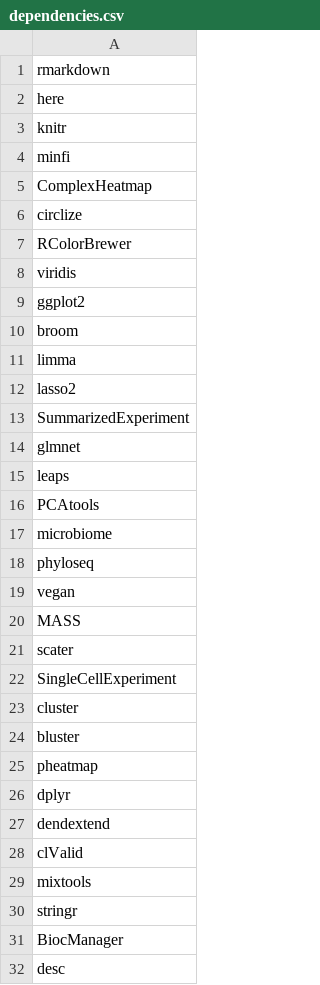
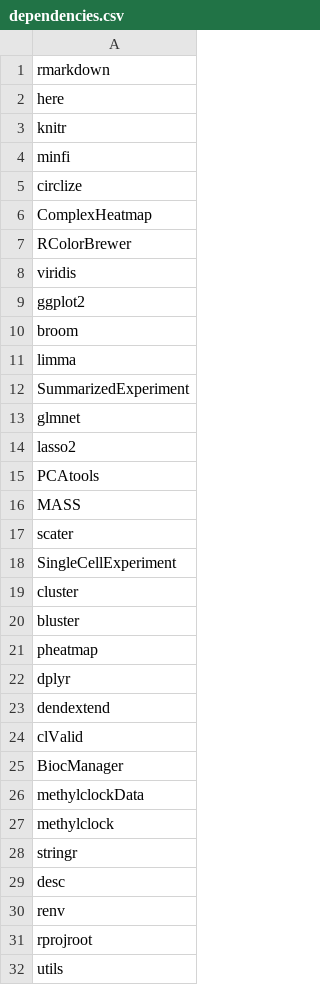
Before and after one commit to carpentries-incubator/high-dimensional-stats-r, a CSV file: dependencies.csv, drawn as a sheet; only a part is shown; the shorter side is filled out with more unchanged rows.

Commit message:
Fix Horvath data script and syntax error in PCA episode

```diff
--- a/dependencies.csv
+++ b/dependencies.csv
@@ -4,4 +4,4 @@ knitr
 minfi
+circlize
 ComplexHeatmap
-circlize
 RColorBrewer
@@ -11,10 +11,6 @@ broom
 limma
-lasso2
 SummarizedExperiment
 glmnet
-leaps
+lasso2
 PCAtools
-microbiome
-phyloseq
-vegan
 MASS
@@ -28,5 +24,6 @@ dendextend
 clValid
-mixtools
+BiocManager
+methylclockData
+methylclock
 stringr
-BiocManager
 desc
```
Also changed, not shown: 3 other files.
